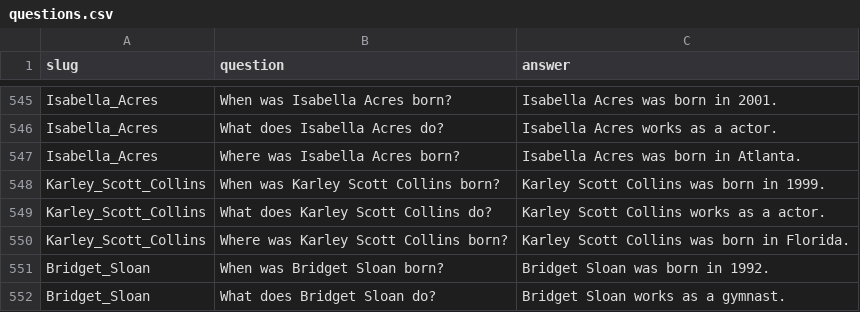
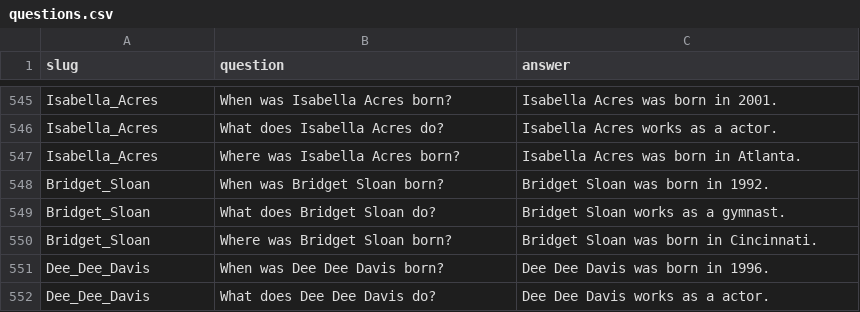
Before and after one commit to joshua-fink/renci_rag, a CSV file: data/questions.csv, drawn as a sheet; only a part is shown, gaps mark what is left out; the shorter side is filled out with more unchanged rows.

```diff
--- a/data/questions.csv
+++ b/data/questions.csv
@@ -547,5 +547,2 @@ Isabella_Acres,What does Isabella Acres do?,Isabella Acres works as a actor.
 Isabella_Acres,Where was Isabella Acres born?,Isabella Acres was born in Atlanta.
-Karley_Scott_Collins,When was Karley Scott Collins born?,Karley Scott Collins was born in 1999.
-Karley_Scott_Collins,What does Karley Scott Collins do?,Karley Scott Collins works as a actor.
-Karley_Scott_Collins,Where was Karley Scott Collins born?,Karley Scott Collins was born in Florida.
 Bridget_Sloan,When was Bridget Sloan born?,Bridget Sloan was born in 1992.
```
Also changed, not shown: 5 other files.
